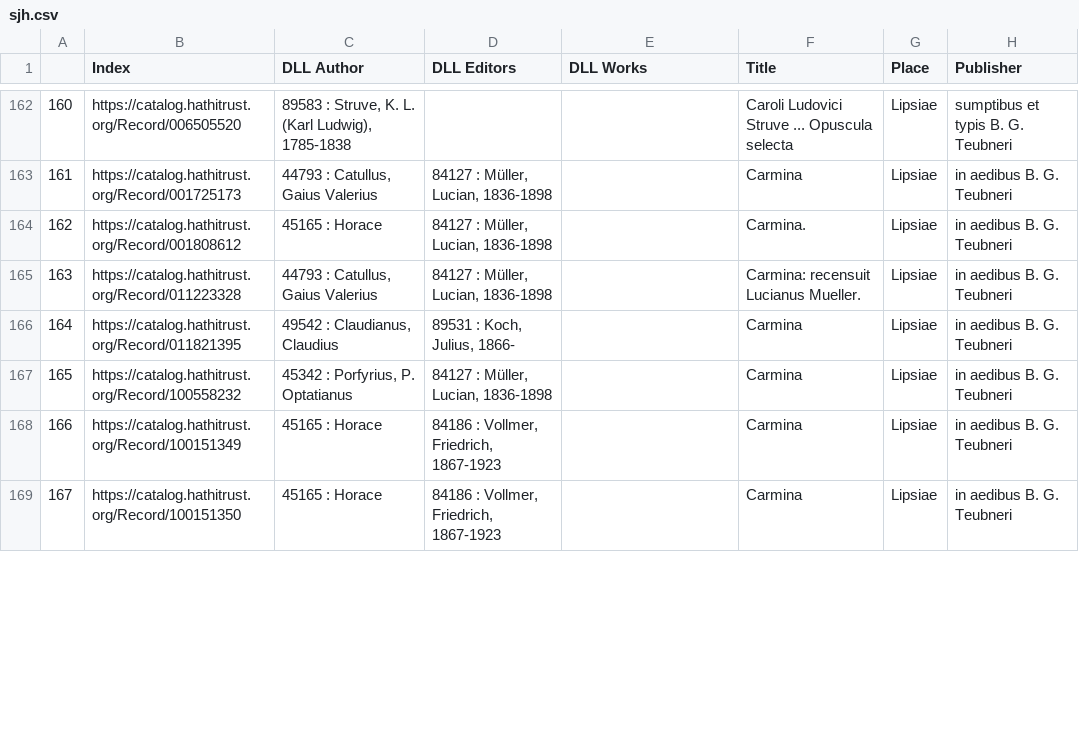
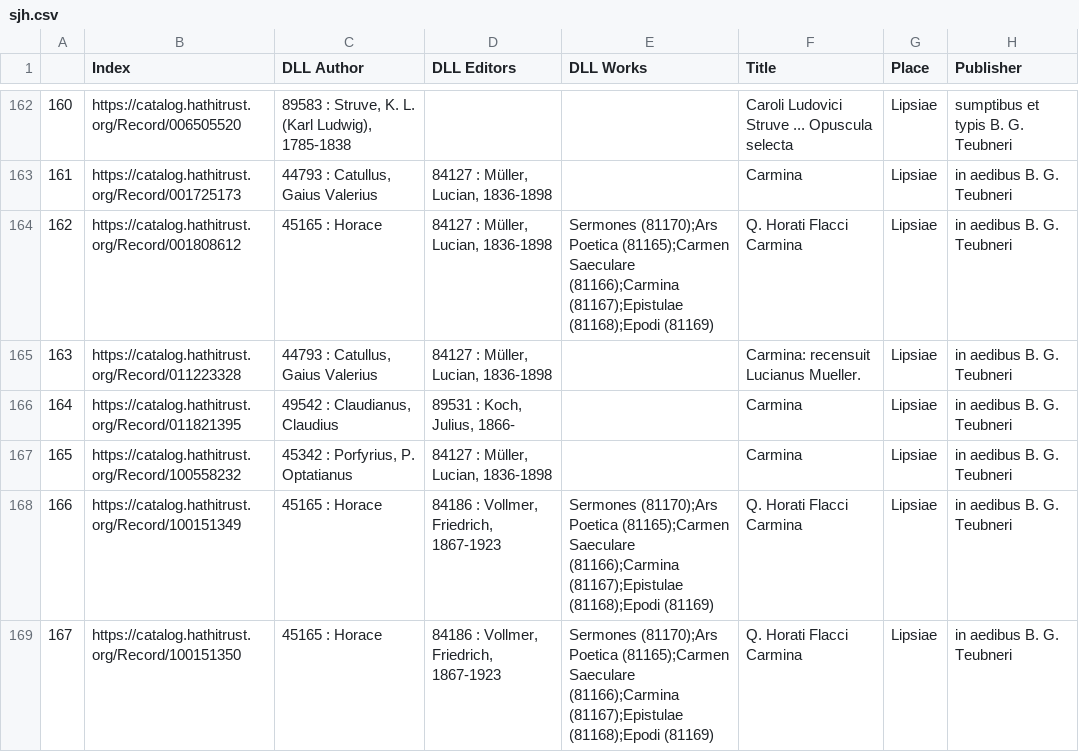
Before and after one commit to DigitalLatin/teubner, a CSV file: sjh.csv, drawn as a sheet; only a part is shown, gaps mark what is left out; the diff covers the shown part only; the diff names each change by its address in the sheet, - before the commit and + after, or states it on an @@ line.

Commit message:
First commit working from bottom up in DLL Works column.

```diff
--- a/sjh.csv
+++ b/sjh.csv
-E164 (DLL Works): (empty)
+E164 (DLL Works): Sermones (81170);Ars Poetica (81165);Carmen Saeculare (81166);Carmina (81167);Epistulae (81168);Epodi (81169)
-F164 (Title): Carmina.
+F164 (Title): Q. Horati Flacci Carmina
-E168:E169 (DLL Works): (empty)
+E168:E169 (DLL Works): Sermones (81170);Ars Poetica (81165);Carmen Saeculare (81166);Carmina (81167);Epistulae (81168);Epodi (81169)
-F168:F169 (Title): Carmina
+F168:F169 (Title): Q. Horati Flacci Carmina
```
Also changed, not shown: 7 removed rows and 69 edited cells elsewhere in this file.
